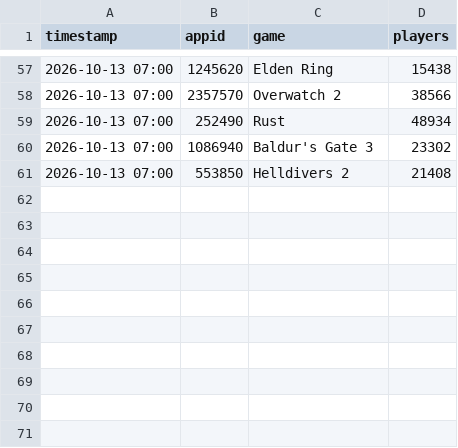
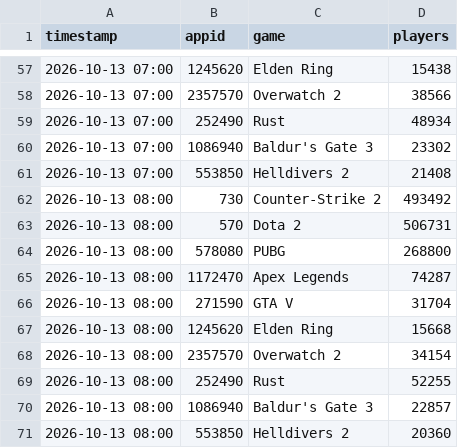
Before and after one commit to StanleySP-eng/EP0418-labs, a CSV file: starter_packs/track6_free_form/steam_players_hourly.csv, drawn as a sheet; only a part is shown, gaps mark what is left out; the diff names each change by its address in the sheet, - before the commit and + after, or states it on an @@ line.

```diff
--- a/starter_packs/track6_free_form/steam_players_hourly.csv
+++ b/starter_packs/track6_free_form/steam_players_hourly.csv
+row 62: 2026-10-13 08:00 | 730 | Counter-Strike 2 | 493492
+row 63: 2026-10-13 08:00 | 570 | Dota 2 | 506731
+row 64: 2026-10-13 08:00 | 578080 | PUBG | 268800
+row 65: 2026-10-13 08:00 | 1172470 | Apex Legends | 74287
+row 66: 2026-10-13 08:00 | 271590 | GTA V | 31704
+row 67: 2026-10-13 08:00 | 1245620 | Elden Ring | 15668
+row 68: 2026-10-13 08:00 | 2357570 | Overwatch 2 | 34154
+row 69: 2026-10-13 08:00 | 252490 | Rust | 52255
+row 70: 2026-10-13 08:00 | 1086940 | Baldur's Gate 3 | 22857
+row 71: 2026-10-13 08:00 | 553850 | Helldivers 2 | 20360
```
Also changed, not shown: 12 other files.
